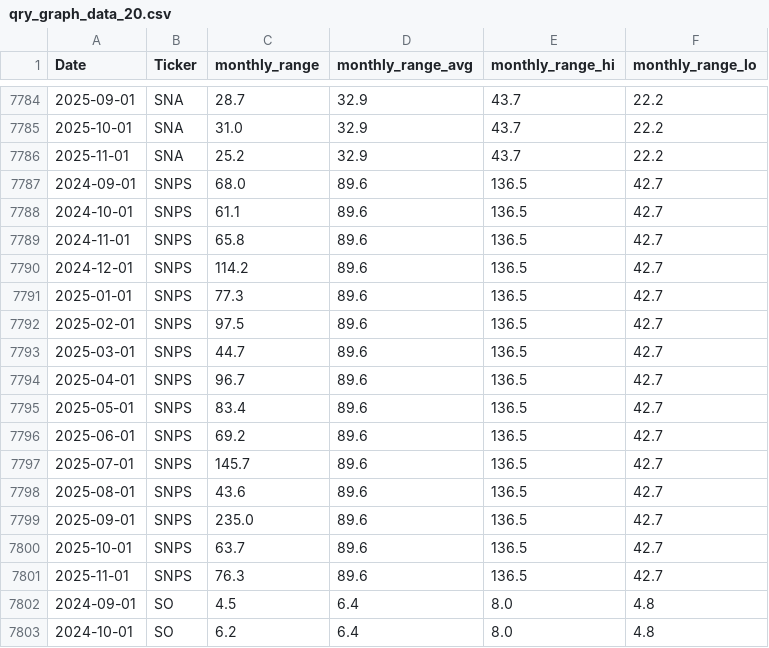
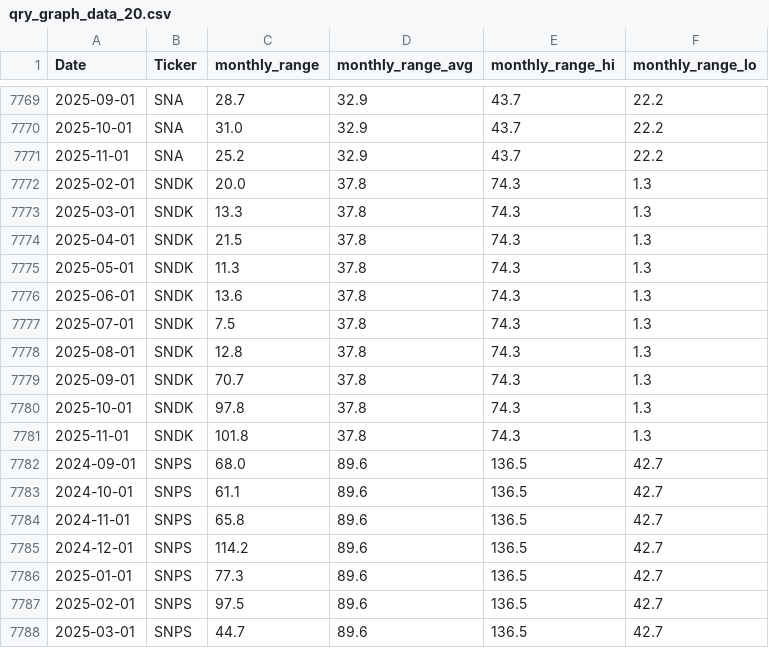
Before and after one commit to MarkmentumResearch/Demo, a CSV file: data/qry_graph_data_20.csv, drawn as a sheet; only a part is shown, gaps mark what is left out; the shorter side is filled out with more unchanged rows; the diff covers the shown part only.

```diff
--- a/data/qry_graph_data_20.csv
+++ b/data/qry_graph_data_20.csv
@@ -7786,2 +7771,12 @@ Date,Ticker,monthly_range,monthly_range_avg,monthly_range_hi,monthly_range_lo
 2025-11-01,SNA,25.2,32.9,43.7,22.2
+2025-02-01,SNDK,20.0,37.8,74.3,1.3
+2025-03-01,SNDK,13.3,37.8,74.3,1.3
+2025-04-01,SNDK,21.5,37.8,74.3,1.3
+2025-05-01,SNDK,11.3,37.8,74.3,1.3
+2025-06-01,SNDK,13.6,37.8,74.3,1.3
+2025-07-01,SNDK,7.5,37.8,74.3,1.3
+2025-08-01,SNDK,12.8,37.8,74.3,1.3
+2025-09-01,SNDK,70.7,37.8,74.3,1.3
+2025-10-01,SNDK,97.8,37.8,74.3,1.3
+2025-11-01,SNDK,101.8,37.8,74.3,1.3
 2024-09-01,SNPS,68.0,89.6,136.5,42.7
```
Also changed, not shown: 15 removed rows elsewhere in this file, data/model_score_calc.csv, data/qry_graph_data_19.csv, 50 other files.
